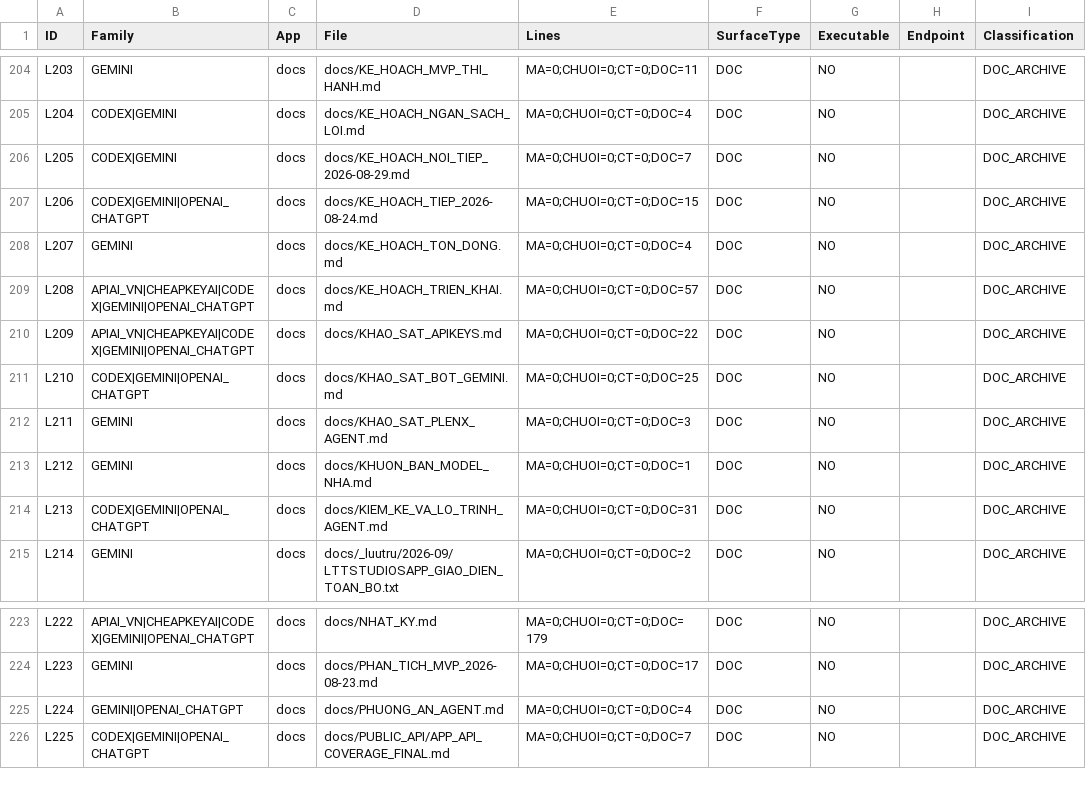
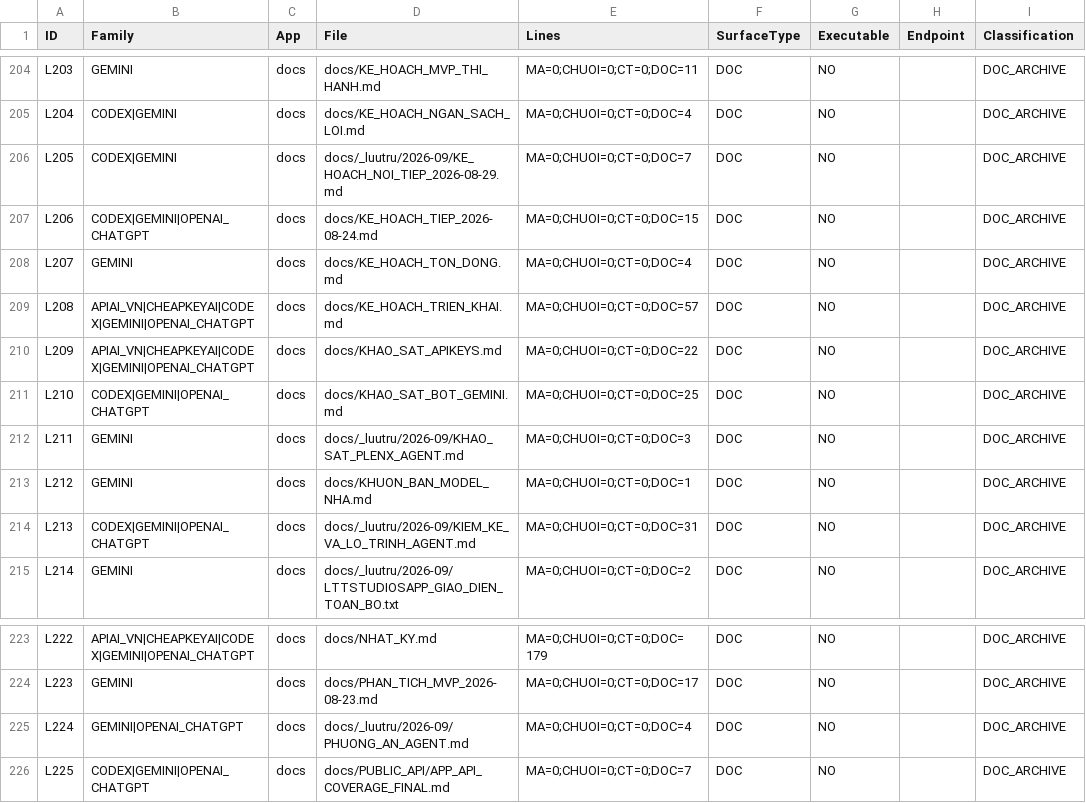
Before and after one commit to july8th2026/ltt-app, a CSV file: docs/AI_CLEAN_REBUILD/LEGACY_SURFACE_MATRIX.csv, drawn as a sheet; only a part is shown, gaps mark what is left out; the diff names each change by its address in the sheet, - before the commit and + after, or states it on an @@ line.

```diff
--- a/docs/AI_CLEAN_REBUILD/LEGACY_SURFACE_MATRIX.csv
+++ b/docs/AI_CLEAN_REBUILD/LEGACY_SURFACE_MATRIX.csv
-D206 (File): docs/KE_HOACH_NOI_TIEP_2026-08-29.md
+D206 (File): docs/_luutru/2026-09/KE_HOACH_NOI_TIEP_2026-08-29.md
-D212 (File): docs/KHAO_SAT_PLENX_AGENT.md
+D212 (File): docs/_luutru/2026-09/KHAO_SAT_PLENX_AGENT.md
-D214 (File): docs/KIEM_KE_VA_LO_TRINH_AGENT.md
+D214 (File): docs/_luutru/2026-09/KIEM_KE_VA_LO_TRINH_AGENT.md
-D225 (File): docs/PHUONG_AN_AGENT.md
+D225 (File): docs/_luutru/2026-09/PHUONG_AN_AGENT.md
```
Also changed, not shown: 21 other files.
